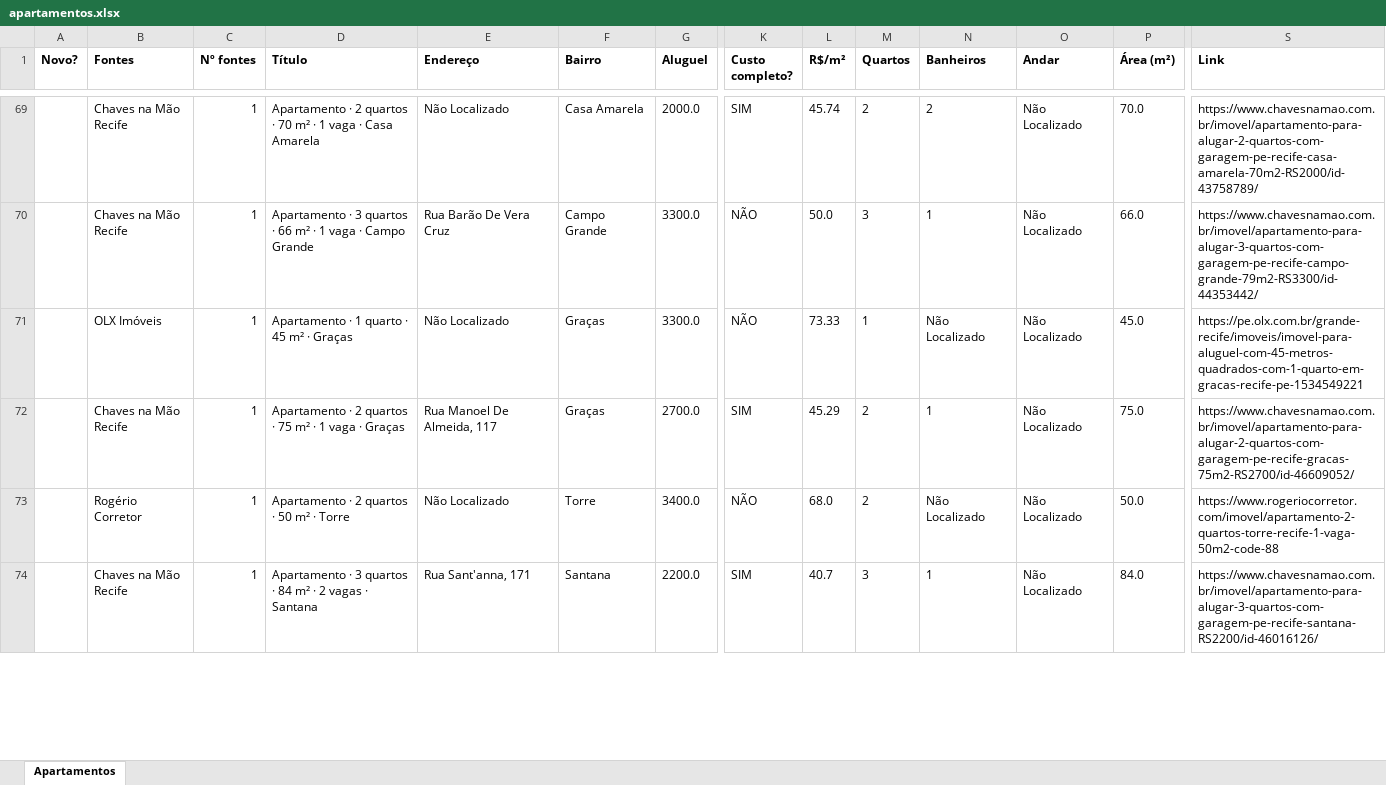
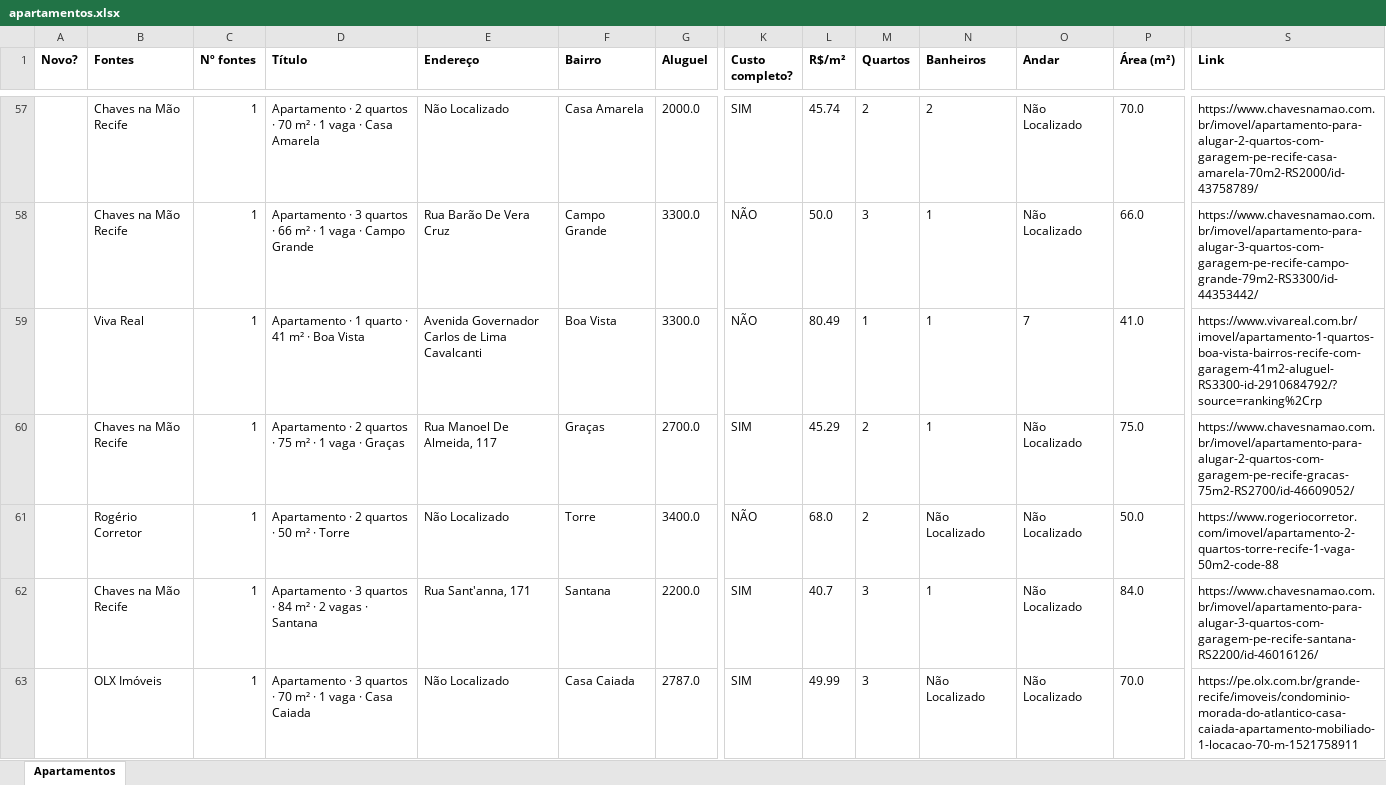
Before and after one commit to jlfig13/busca-imovel, an Excel workbook: saida/apartamentos.xlsx, sheet Apartamentos, drawn as a sheet; only a part is shown, gaps mark what is left out; values as stored, in another font and other column widths than the file's, no borders; addresses are those after the commit; rows hold the shown columns only; the diff covers the shown part only; the diff names each change by its address in the sheet, - before the commit and + after, or states it on an @@ line.

```diff
--- a/saida/apartamentos.xlsx (sheet Apartamentos)
+++ b/saida/apartamentos.xlsx (sheet Apartamentos)
-B59 (Fontes): OLX Imóveis
+B59 (Fontes): Viva Real
-D59 (Título): Apartamento · 1 quarto · 45 m² · Graças
+D59 (Título): Apartamento · 1 quarto · 41 m² · Boa Vista
-E59 (Endereço): Não Localizado
+E59 (Endereço): Avenida Governador Carlos de Lima Cavalcanti
-F59 (Bairro): Graças
+F59 (Bairro): Boa Vista
-L59 (R$/m²): 73.33
+L59 (R$/m²): 80.49
-N59 (Banheiros): Não Localizado
+N59 (Banheiros): 1
-O59 (Andar): Não Localizado
+O59 (Andar): 7
-P59 (Área (m²)): 45.0
+P59 (Área (m²)): 41.0
-S59 (Link): https://pe.olx.com.br/grande-recife/imoveis/imovel-para-aluguel-com-45-metros-quadrados-com-1-quarto-em-gracas-recife-pe-1534549221
+S59 (Link): https://www.vivareal.com.br/imovel/apartamento-1-quartos-boa-vista-bairros-recife-com-garagem-41m2-aluguel-RS3300-id-2910684792/?source=ranking%2Crp
+row 63:  | OLX Imóveis | 1 | Apartamento · 3 quartos · 70 m² · 1 vaga · Casa Caiada | Não Localizado | Casa Caiada | 2787.0 | SIM | 49.99 | 3 | Não Localizado | Não Localizado | 70.0 | https://pe.olx.com.br/grande-recife/imoveis/condominio-morada-do-atlantico-casa-caiada-apartamento-mobiliado-1-locacao-70-m-1521758911
```
Also changed, not shown: 25 added rows, 26 removed rows and 89 edited cells elsewhere in this sheet, 2 other files.
